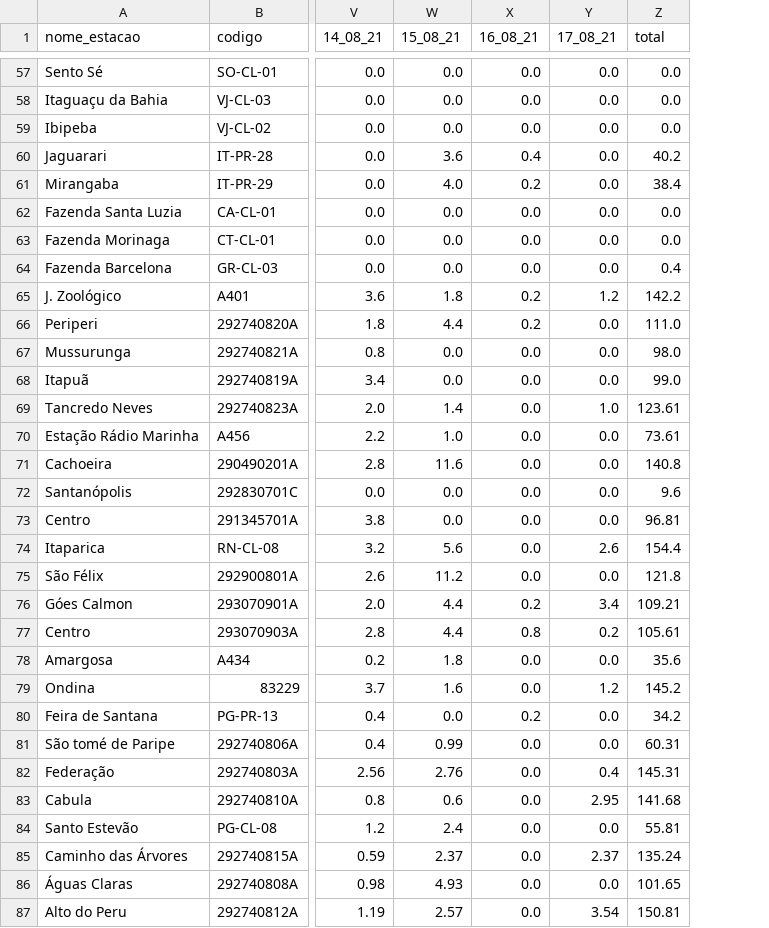
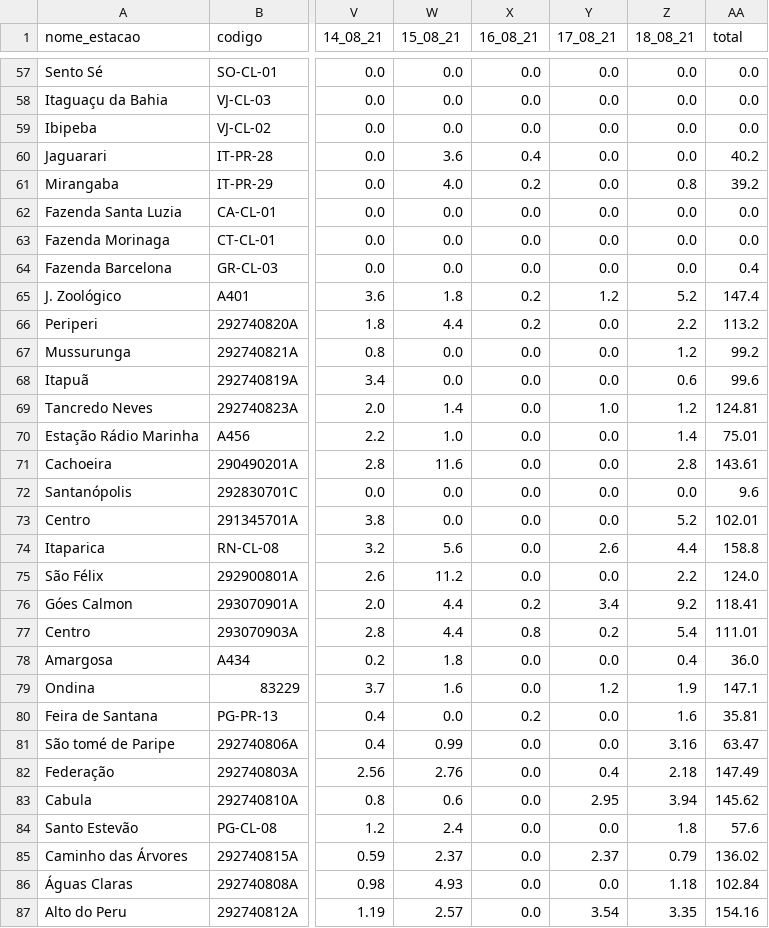
Before and after one commit to SantiagoAmaral/monitoramento1, a CSV file: dados/diario/2021/Agosto.csv, drawn as a sheet; only a part is shown, gaps mark what is left out; addresses are those after the commit; the diff covers the shown part only; the diff names each change by its address in the sheet, - before the commit and + after, or states it on an @@ line.

Commit message:
Add files via upload

```diff
--- a/dados/diario/2021/Agosto.csv
+++ b/dados/diario/2021/Agosto.csv
+column Z (18_08_21), rows 57-87: 0.0 | 0.0 | 0.0 | 0.0 | 0.8 | 0.0 | 0.0 | 0.0 | 5.2 | 2.2 | 1.2 | 0.6 | 1.2 | 1.4 | 2.8 | 0.0 | 5.2 | 4.4 | 2.2 | 9.2 | 5.4 | 0.4 | 1.9 | 1.6 | 3.16 | 2.18 | 3.94 | 1.8 | 0.79 | 1.18 | 3.35
-AA61 (total): 38.4
+AA61 (total): 39.2
-AA65 (total): 142.2
+AA65 (total): 147.4
-AA66 (total): 111.0
+AA66 (total): 113.2
-AA67 (total): 98.0
+AA67 (total): 99.2
-AA68 (total): 99.0
+AA68 (total): 99.6
-AA69 (total): 123.61
+AA69 (total): 124.81
-AA70 (total): 73.61
+AA70 (total): 75.01
-AA71 (total): 140.8
+AA71 (total): 143.61
-AA73 (total): 96.81
+AA73 (total): 102.01
-AA74 (total): 154.4
+AA74 (total): 158.8
-AA75 (total): 121.8
+AA75 (total): 124.0
-AA76 (total): 109.21
+AA76 (total): 118.41
-AA77 (total): 105.61
+AA77 (total): 111.01
-AA78 (total): 35.6
+AA78 (total): 36.0
-AA79 (total): 145.2
+AA79 (total): 147.1
-AA80 (total): 34.2
+AA80 (total): 35.81
-AA81 (total): 60.31
+AA81 (total): 63.47
-AA82 (total): 145.31
+AA82 (total): 147.49
-AA83 (total): 141.68
+AA83 (total): 145.62
-AA84 (total): 55.81
+AA84 (total): 57.6
-AA85 (total): 135.24
+AA85 (total): 136.02
-AA86 (total): 101.65
+AA86 (total): 102.84
-AA87 (total): 150.81
+AA87 (total): 154.16
```
Also changed, not shown: 44 edited cells elsewhere in this file.
